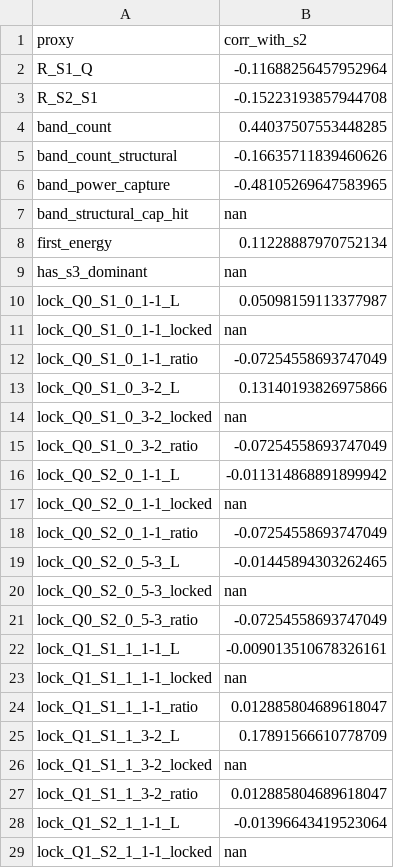
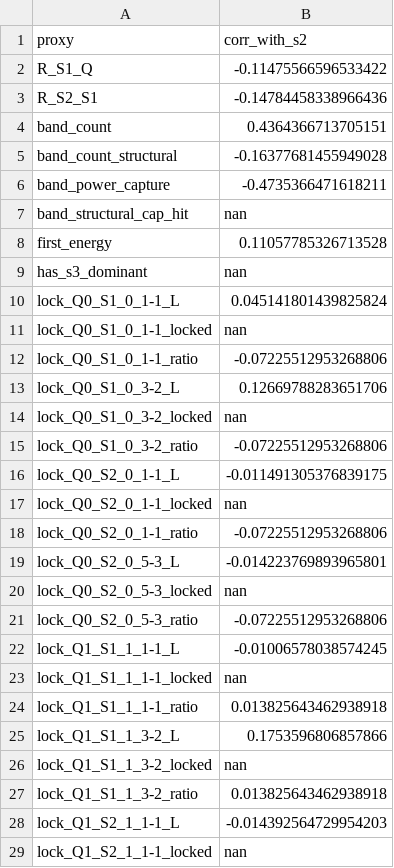
Before and after one commit to cesaragostino/doft-study05-internal-string-layers-below-quark, a CSV file: data/processed/ola1-chaos/Ola1_3-2-5_s2_correlations.csv, drawn as a sheet; only a part is shown; the diff covers the shown part only.

```diff
--- a/data/processed/ola1-chaos/Ola1_3-2-5_s2_correlations.csv
+++ b/data/processed/ola1-chaos/Ola1_3-2-5_s2_correlations.csv
@@ -1,29 +1,29 @@
 proxy,corr_with_s2
-R_S1_Q,-0.11688256457952964
-R_S2_S1,-0.15223193857944708
-band_count,0.44037507553448285
-band_count_structural,-0.16635711839460626
-band_power_capture,-0.48105269647583965
+R_S1_Q,-0.11475566596533422
+R_S2_S1,-0.14784458338966436
+band_count,0.4364366713705151
+band_count_structural,-0.16377681455949028
+band_power_capture,-0.4735366471618211
 band_structural_cap_hit,nan
-first_energy,0.11228887970752134
+first_energy,0.11057785326713528
 has_s3_dominant,nan
-lock_Q0_S1_0_1-1_L,0.05098159113377987
+lock_Q0_S1_0_1-1_L,0.045141801439825824
 lock_Q0_S1_0_1-1_locked,nan
-lock_Q0_S1_0_1-1_ratio,-0.07254558693747049
-lock_Q0_S1_0_3-2_L,0.13140193826975866
+lock_Q0_S1_0_1-1_ratio,-0.07225512953268806
+lock_Q0_S1_0_3-2_L,0.12669788283651706
 lock_Q0_S1_0_3-2_locked,nan
-lock_Q0_S1_0_3-2_ratio,-0.07254558693747049
-lock_Q0_S2_0_1-1_L,-0.011314868891899942
+lock_Q0_S1_0_3-2_ratio,-0.07225512953268806
+lock_Q0_S2_0_1-1_L,-0.011491305376839175
 lock_Q0_S2_0_1-1_locked,nan
-lock_Q0_S2_0_1-1_ratio,-0.07254558693747049
-lock_Q0_S2_0_5-3_L,-0.01445894303262465
+lock_Q0_S2_0_1-1_ratio,-0.07225512953268806
+lock_Q0_S2_0_5-3_L,-0.014223769893965801
 lock_Q0_S2_0_5-3_locked,nan
-lock_Q0_S2_0_5-3_ratio,-0.07254558693747049
-lock_Q1_S1_1_1-1_L,-0.009013510678326161
+lock_Q0_S2_0_5-3_ratio,-0.07225512953268806
+lock_Q1_S1_1_1-1_L,-0.01006578038574245
 lock_Q1_S1_1_1-1_locked,nan
-lock_Q1_S1_1_1-1_ratio,0.012885804689618047
-lock_Q1_S1_1_3-2_L,0.17891566610778709
+lock_Q1_S1_1_1-1_ratio,0.013825643462938918
+lock_Q1_S1_1_3-2_L,0.1753596806857866
 lock_Q1_S1_1_3-2_locked,nan
-lock_Q1_S1_1_3-2_ratio,0.012885804689618047
-lock_Q1_S2_1_1-1_L,-0.01396643419523064
+lock_Q1_S1_1_3-2_ratio,0.013825643462938918
+lock_Q1_S2_1_1-1_L,-0.014392564729954203
 lock_Q1_S2_1_1-1_locked,nan
```
Also changed, not shown: 28 edited cells elsewhere in this file, data/processed/digest/ola1/best_match_per_run.csv, data/processed/ola1-chaos/best_match_per_run.csv, 10 other files.
